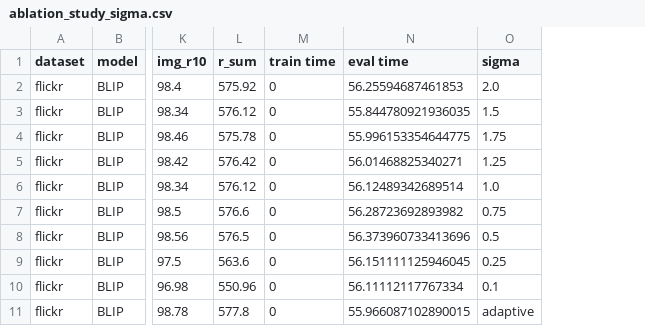
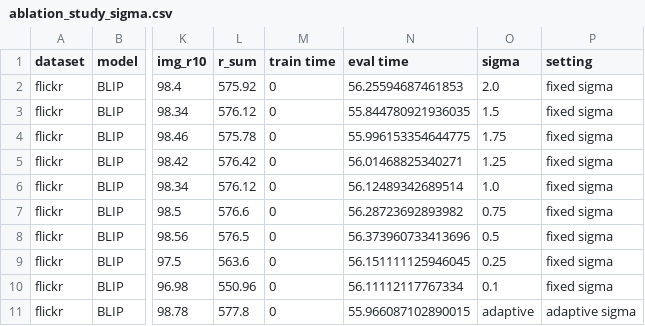
Before and after one commit to hchautran/PiToMe, a CSV file: ablation_study_sigma.csv, drawn as a sheet; only a part is shown, gaps mark what is left out; the diff names each change by its address in the sheet, - before the commit and + after, or states it on an @@ line.

Commit message:
update

```diff
--- a/ablation_study_sigma.csv
+++ b/ablation_study_sigma.csv
+column P (setting), rows 2-11: fixed sigma | fixed sigma | fixed sigma | fixed sigma | fixed sigma | fixed sigma | fixed sigma | fixed sigma | fixed sigma | adaptive sigma
```
